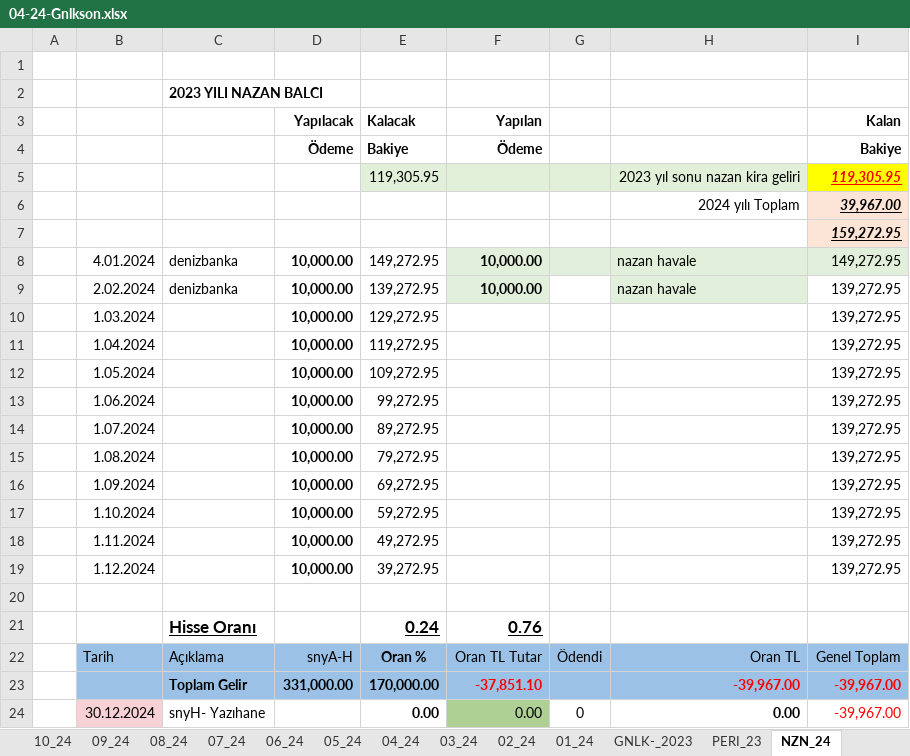
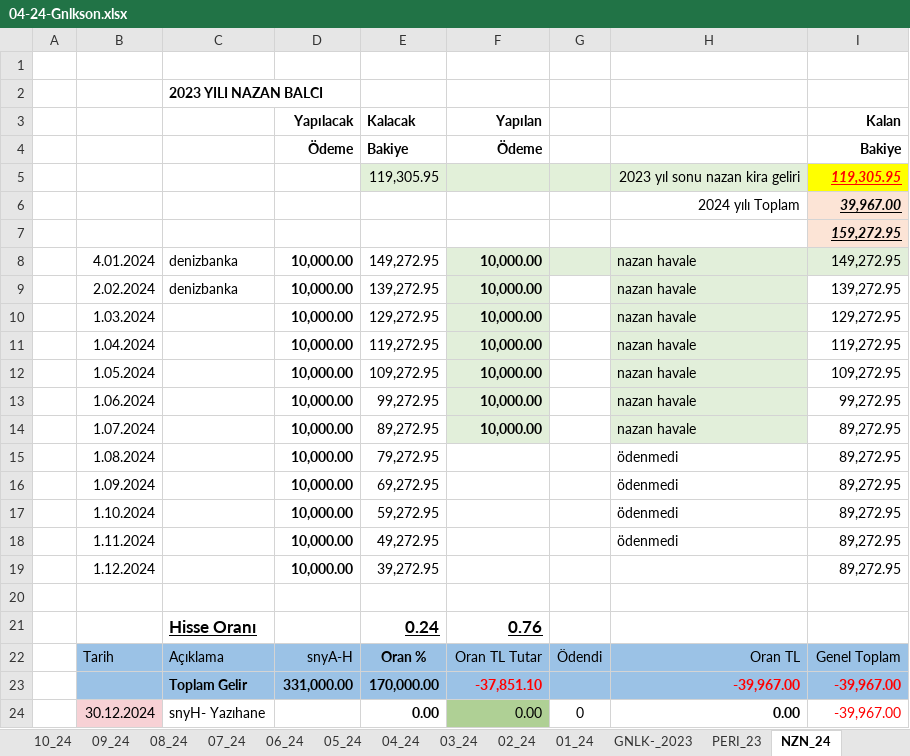
Before and after one commit to roboturx/tdy, an Excel workbook: 04-24-Gnlkson.xlsx, sheet NZN_24, drawn as a sheet; only a part is shown; values as stored, in another font and other column widths than the file's, no borders; table styles not drawn; the diff names each change by its address in the sheet, - before the commit and + after, or states it on an @@ line.

```diff
--- a/04-24-Gnlkson.xlsx (sheet NZN_24)
+++ b/04-24-Gnlkson.xlsx (sheet NZN_24)
-F10:F14 (Yapılan): (empty)
+F10:F14 (Yapılan): 10,000.00
-F10:F14 fill: none
+F10:F14 fill: #E2EFDA
-H10:H14: (empty)
+H10:H14: nazan havale
-H10:H14 fill: none
+H10:H14 fill: #E2EFDA
-I10 (Kalan): 139,272.95
+I10 (Kalan): 129,272.95
-I11 (Kalan): 139,272.95
+I11 (Kalan): 119,272.95
-I12 (Kalan): 139,272.95
+I12 (Kalan): 109,272.95
-I13 (Kalan): 139,272.95
+I13 (Kalan): 99,272.95
-I14:I19 (Kalan): 139,272.95
+I14:I19 (Kalan): 89,272.95
-H15:H18: (empty)
+H15:H18: ödenmedi
```
Also changed, not shown: sheet 11_24, sheet 10_24, sheet PERI_24, sheet GNLK-_2024, formulas that keep their value, 02-24-sny.xlsx, 1 other file.
